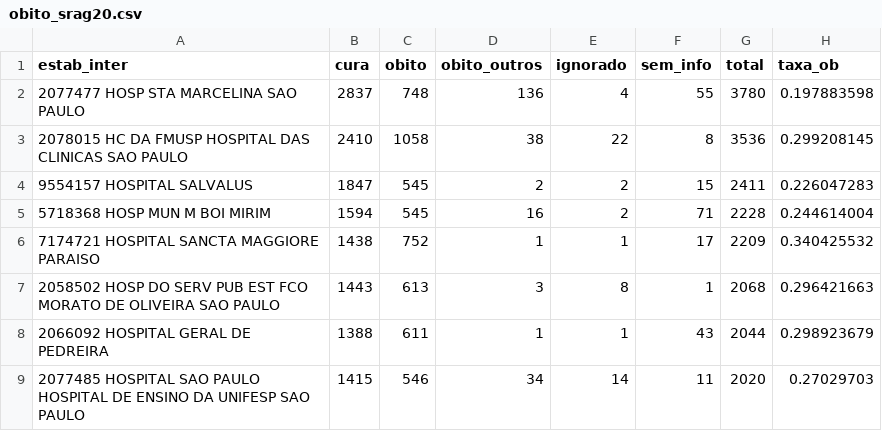
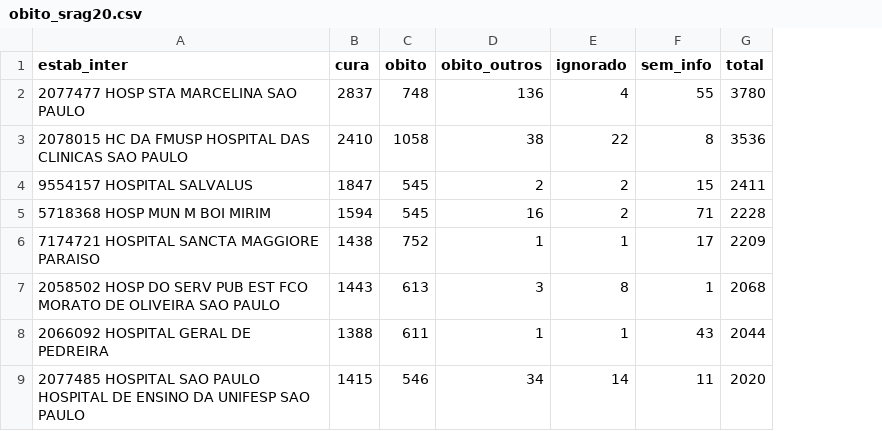
Before and after one commit to VictorTerror/Cluster, a CSV file: obito_srag20.csv, drawn as a sheet; only a part is shown; the diff names each change by its address in the sheet, - before the commit and + after, or states it on an @@ line.

```diff
--- a/obito_srag20.csv
+++ b/obito_srag20.csv
-column H (taxa_ob), rows 2-9: 0.197883598 | 0.299208145 | 0.226047283 | 0.244614004 | 0.340425532 | 0.296421663 | 0.298923679 | 0.27029703
```
Also changed, not shown: 3 other files.
